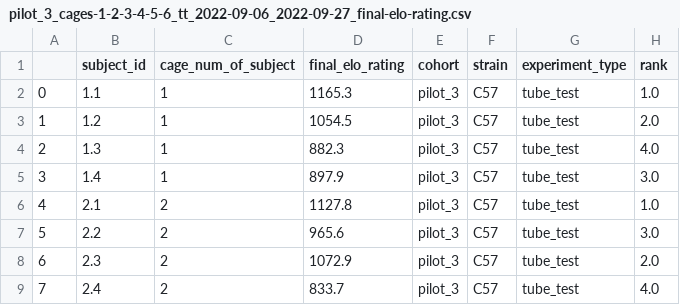
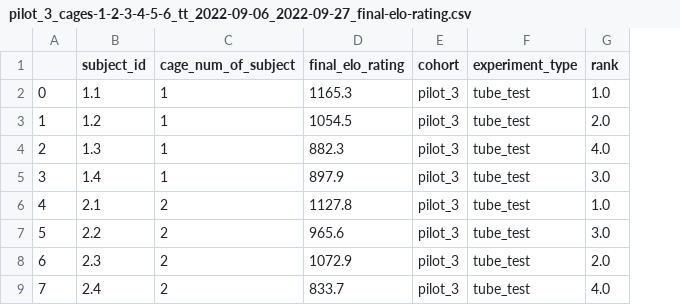
Before and after one commit to padillacoreanolab/social_competiton_elo_rating, a CSV file: jupyter_notebooks/proc/elo_rating_spread_sheets/tube_test/pilot_3_cages-1-2-3-4-5-6_tt_2022-09-06_2022-09-27_final-elo-rating.csv, drawn as a sheet; only a part is shown; the diff names each change by its address in the sheet, - before the commit and + after, or states it on an @@ line.

```diff
--- a/jupyter_notebooks/proc/elo_rating_spread_sheets/tube_test/pilot_3_cages-1-2-3-4-5-6_tt_2022-09-06_2022-09-27_final-elo-rating.csv
+++ b/jupyter_notebooks/proc/elo_rating_spread_sheets/tube_test/pilot_3_cages-1-2-3-4-5-6_tt_2022-09-06_2022-09-27_final-elo-rating.csv
-column F (strain), rows 2-9: all C57
```
Also changed, not shown: jupyter_notebooks/proc/elo_rating_spread_sheets/tube_test/pilot_3_cages-1-2-3-4-5-6_tt_2022-09-06_2022-09-27_elo-rating-history.csv, 9 other files.
